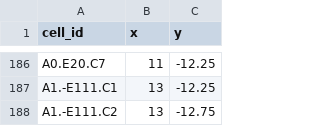
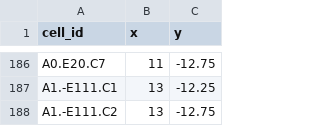
Before and after one commit to Dylan-Wyl10/RoboSense, a CSV file: sumo_cfg/5x5net/CTMcfg/Cells.csv, drawn as a sheet; only a part is shown, gaps mark what is left out; the diff covers the shown part only; the diff names each change by its address in the sheet, - before the commit and + after, or states it on an @@ line.

```diff
--- a/sumo_cfg/5x5net/CTMcfg/Cells.csv
+++ b/sumo_cfg/5x5net/CTMcfg/Cells.csv
-C186 (y): -12.25
+C186 (y): -12.75
```
Also changed, not shown: 29 edited cells elsewhere in this file, 17 other files.
